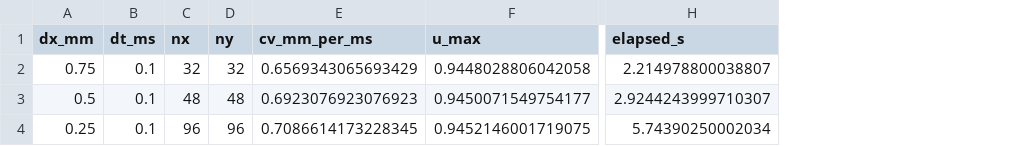
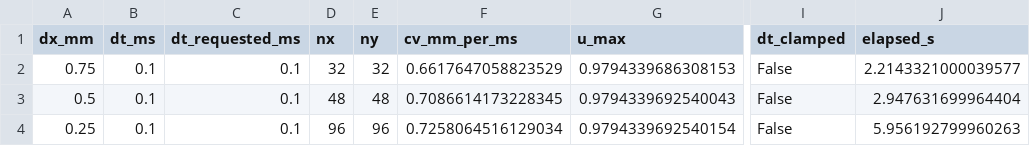
Before and after one commit to Coucou2016/DOX-LBM-GPU, a CSV file: data/dx_convergence.csv, drawn as a sheet; only a part is shown, gaps mark what is left out; addresses are those after the commit; the diff names each change by its address in the sheet, - before the commit and + after, or states it on an @@ line.

Commit message:
Close P1 major-revision gaps: singularity tips, phenotype CV/APD calibration, dx/dt convergence.
Align CONTROL/DOX1/DOX2 to Villar-Valero healthy-tissue anchors with honest ±10% matched flags; default stimulus_mode=current; scrub machine-local paths.

```diff
--- a/data/dx_convergence.csv
+++ b/data/dx_convergence.csv
+column C (dt_requested_ms), rows 2-4: all 0.1
+column I (dt_clamped), rows 2-4: all False
-F2 (cv_mm_per_ms): 0.6569343065693429
+F2 (cv_mm_per_ms): 0.6617647058823529
-G2 (u_max): 0.9448028806042058
+G2 (u_max): 0.9794339686308153
-J2 (elapsed_s): 2.214978800038807
+J2 (elapsed_s): 2.2143321000039577
-F3 (cv_mm_per_ms): 0.6923076923076923
+F3 (cv_mm_per_ms): 0.7086614173228345
-G3 (u_max): 0.9450071549754177
+G3 (u_max): 0.9794339692540043
-J3 (elapsed_s): 2.9244243999710307
+J3 (elapsed_s): 2.947631699964404
-F4 (cv_mm_per_ms): 0.7086614173228345
+F4 (cv_mm_per_ms): 0.7258064516129034
-G4 (u_max): 0.9452146001719075
+G4 (u_max): 0.9794339692540154
-J4 (elapsed_s): 5.74390250002034
+J4 (elapsed_s): 5.956192799960263
```
Also changed, not shown: 20 other files.
